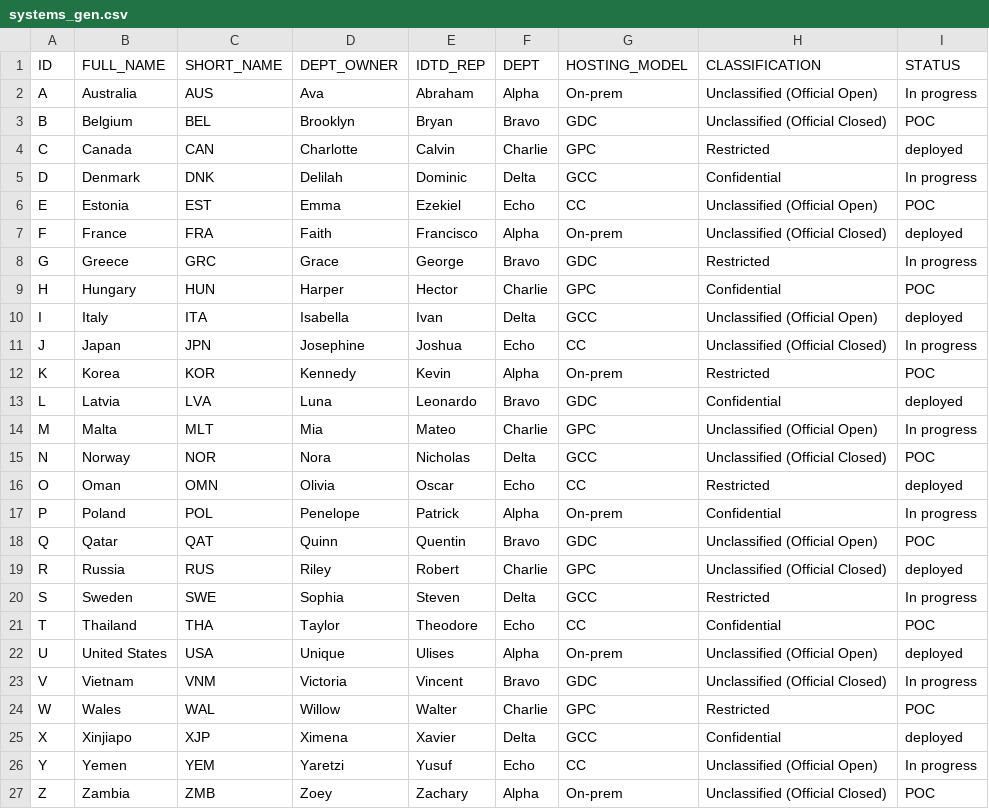
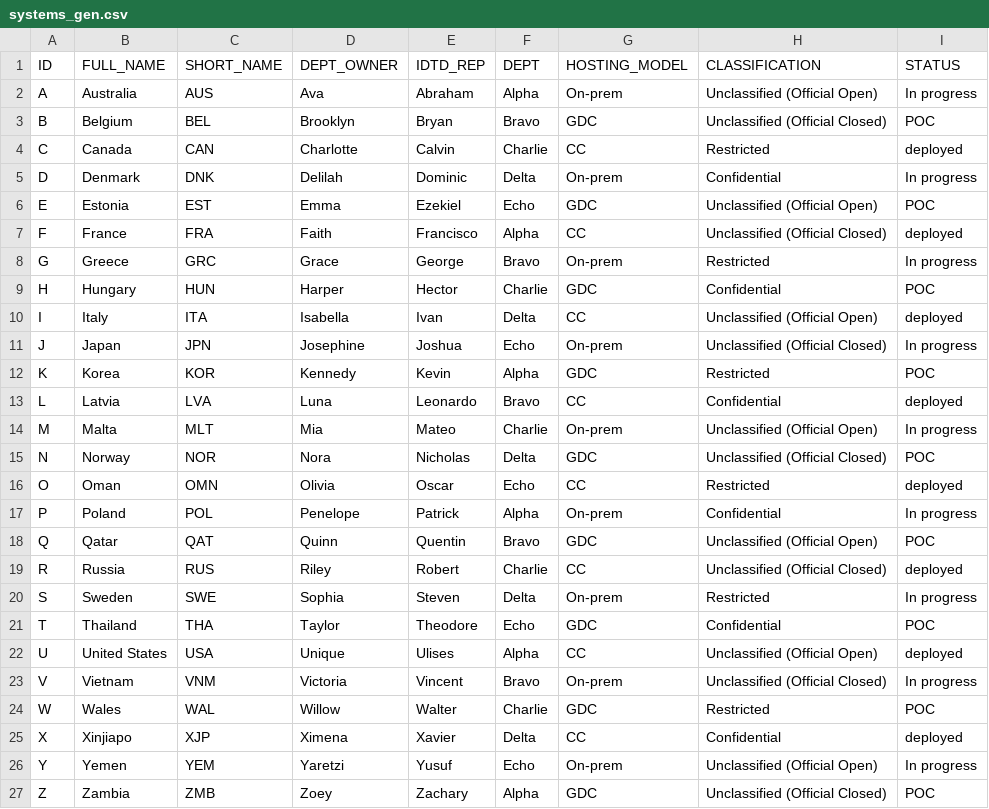
Before and after one commit to golemarms/IT-systems-dashboard, a CSV file: templates/systems_gen.csv, drawn as a sheet.

```diff
--- a/templates/systems_gen.csv
+++ b/templates/systems_gen.csv
@@ -3,14 +3,14 @@ A,Australia,AUS,Ava,Abraham,Alpha,On-prem,Unclassified (Official Open),In progre
 B,Belgium,BEL,Brooklyn,Bryan,Bravo,GDC,Unclassified (Official Closed),POC
-C,Canada,CAN,Charlotte,Calvin,Charlie,GPC,Restricted,deployed
-D,Denmark,DNK,Delilah,Dominic,Delta,GCC,Confidential,In progress
-E,Estonia,EST,Emma,Ezekiel,Echo,CC,Unclassified (Official Open),POC
-F,France,FRA,Faith,Francisco,Alpha,On-prem,Unclassified (Official Closed),deployed
-G,Greece,GRC,Grace,George,Bravo,GDC,Restricted,In progress
-H,Hungary,HUN,Harper,Hector,Charlie,GPC,Confidential,POC
-I,Italy,ITA,Isabella,Ivan,Delta,GCC,Unclassified (Official Open),deployed
-J,Japan,JPN,Josephine,Joshua,Echo,CC,Unclassified (Official Closed),In progress
-K,Korea,KOR,Kennedy,Kevin,Alpha,On-prem,Restricted,POC
-L,Latvia ,LVA,Luna,Leonardo,Bravo,GDC,Confidential,deployed
-M,Malta,MLT,Mia,Mateo,Charlie,GPC,Unclassified (Official Open),In progress
-N,Norway,NOR,Nora,Nicholas,Delta,GCC,Unclassified (Official Closed),POC
+C,Canada,CAN,Charlotte,Calvin,Charlie,CC,Restricted,deployed
+D,Denmark,DNK,Delilah,Dominic,Delta,On-prem,Confidential,In progress
+E,Estonia,EST,Emma,Ezekiel,Echo,GDC,Unclassified (Official Open),POC
+F,France,FRA,Faith,Francisco,Alpha,CC,Unclassified (Official Closed),deployed
+G,Greece,GRC,Grace,George,Bravo,On-prem,Restricted,In progress
+H,Hungary,HUN,Harper,Hector,Charlie,GDC,Confidential,POC
+I,Italy,ITA,Isabella,Ivan,Delta,CC,Unclassified (Official Open),deployed
+J,Japan,JPN,Josephine,Joshua,Echo,On-prem,Unclassified (Official Closed),In progress
+K,Korea,KOR,Kennedy,Kevin,Alpha,GDC,Restricted,POC
+L,Latvia ,LVA,Luna,Leonardo,Bravo,CC,Confidential,deployed
+M,Malta,MLT,Mia,Mateo,Charlie,On-prem,Unclassified (Official Open),In progress
+N,Norway,NOR,Nora,Nicholas,Delta,GDC,Unclassified (Official Closed),POC
 O,Oman,OMN,Olivia,Oscar,Echo,CC,Restricted,deployed
@@ -18,10 +18,10 @@ P,Poland,POL,Penelope,Patrick,Alpha,On-prem,Confidential,In progress
 Q,Qatar,QAT,Quinn,Quentin,Bravo,GDC,Unclassified (Official Open),POC
-R,Russia,RUS,Riley,Robert,Charlie,GPC,Unclassified (Official Closed),deployed
-S,Sweden,SWE,Sophia,Steven,Delta,GCC,Restricted,In progress
-T,Thailand,THA,Taylor,Theodore,Echo,CC,Confidential,POC
-U,United States,USA,Unique,Ulises,Alpha,On-prem,Unclassified (Official Open),deployed
-V,Vietnam,VNM,Victoria,Vincent,Bravo,GDC,Unclassified (Official Closed),In progress
-W,Wales,WAL,Willow,Walter,Charlie,GPC,Restricted,POC
-X,Xinjiapo,XJP,Ximena,Xavier,Delta,GCC,Confidential,deployed
-Y,Yemen,YEM,Yaretzi,Yusuf,Echo,CC,Unclassified (Official Open),In progress
-Z,Zambia,ZMB,Zoey,Zachary,Alpha,On-prem,Unclassified (Official Closed),POC
+R,Russia,RUS,Riley,Robert,Charlie,CC,Unclassified (Official Closed),deployed
+S,Sweden,SWE,Sophia,Steven,Delta,On-prem,Restricted,In progress
+T,Thailand,THA,Taylor,Theodore,Echo,GDC,Confidential,POC
+U,United States,USA,Unique,Ulises,Alpha,CC,Unclassified (Official Open),deployed
+V,Vietnam,VNM,Victoria,Vincent,Bravo,On-prem,Unclassified (Official Closed),In progress
+W,Wales,WAL,Willow,Walter,Charlie,GDC,Restricted,POC
+X,Xinjiapo,XJP,Ximena,Xavier,Delta,CC,Confidential,deployed
+Y,Yemen,YEM,Yaretzi,Yusuf,Echo,On-prem,Unclassified (Official Open),In progress
+Z,Zambia,ZMB,Zoey,Zachary,Alpha,GDC,Unclassified (Official Closed),POC
```
Also changed, not shown: 4 other files.
